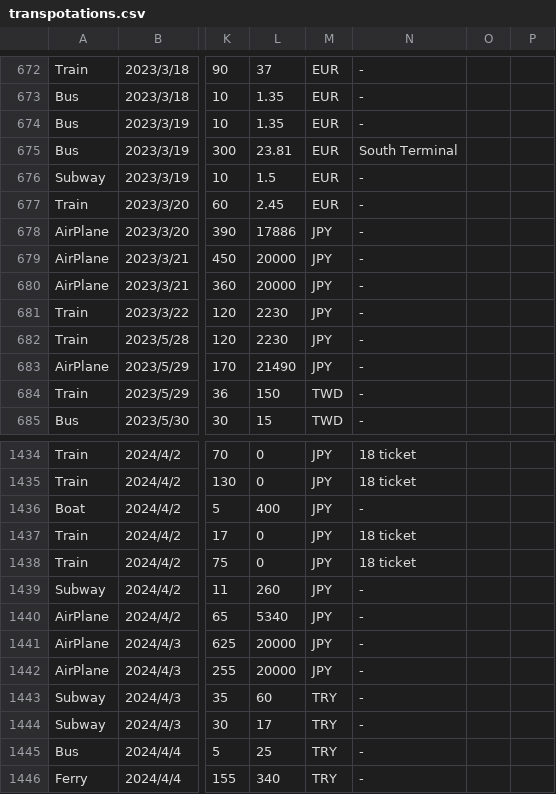
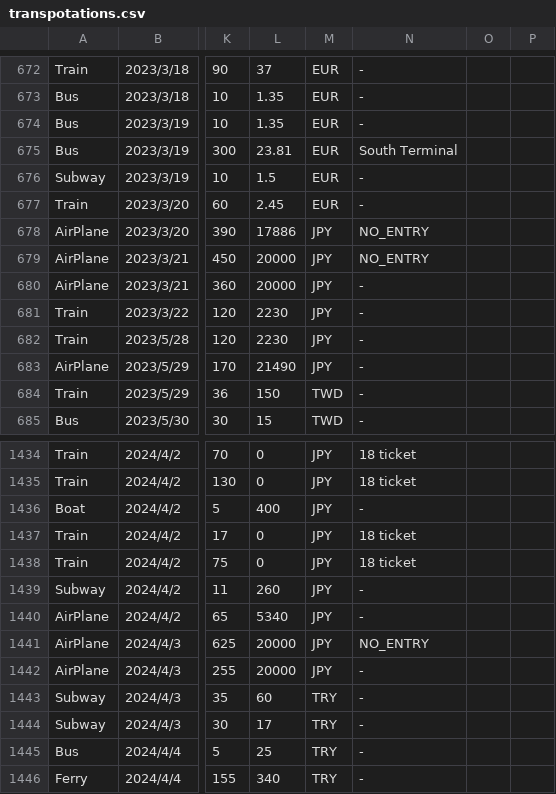
Before and after one commit to yomai-hiyashidewa/WorldTravelingLogger, a CSV file: documents/English/transpotations.csv, drawn as a sheet; only a part is shown, gaps mark what is left out; the diff names each change by its address in the sheet, - before the commit and + after, or states it on an @@ line.

Commit message:
No_ENTRYコード追加

```diff
--- a/documents/English/transpotations.csv
+++ b/documents/English/transpotations.csv
-N678:N679: -
+N678:N679: NO_ENTRY
-N1441: -
+N1441: NO_ENTRY
```
Also changed, not shown: 1 other file.
